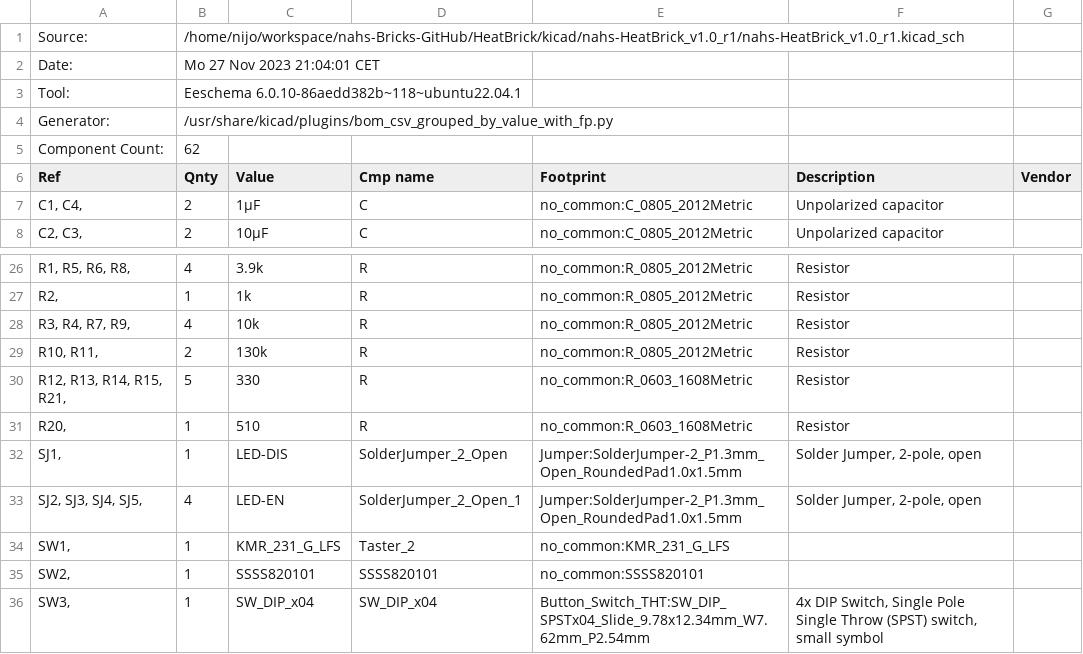
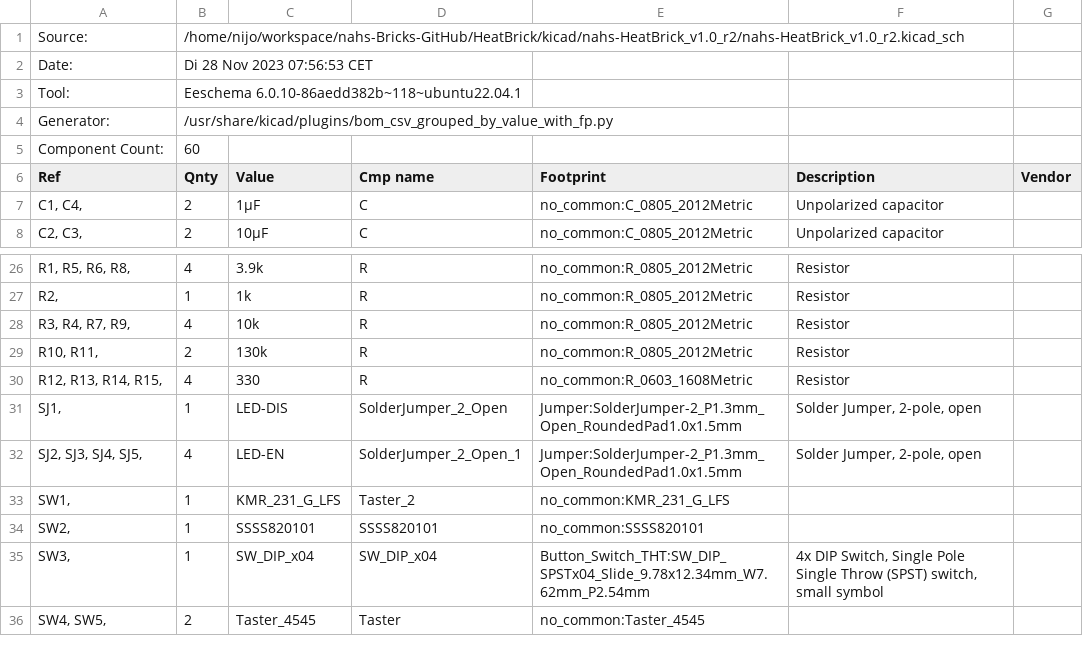
Before and after one commit to NAHS-Bricks/HeatBrick, a CSV file: kicad/nahs-HeatBrick_v1.0_r2/nahs-HeatBrick_v1.0_r2.csv, drawn as a sheet; only a part is shown, gaps mark what is left out; the shorter side is filled out with more unchanged rows.

Commit message:
v1.0 R2 Board updated DS18B20 Footprint

```diff
--- a/kicad/nahs-HeatBrick_v1.0_r2/nahs-HeatBrick_v1.0_r2.csv
+++ b/kicad/nahs-HeatBrick_v1.0_r2/nahs-HeatBrick_v1.0_r2.csv
@@ -1,6 +1,6 @@
-"Source:","/home/nijo/workspace/nahs-Bricks-GitHub/HeatBrick/kicad/nahs-HeatBrick_v1.0_r1/nahs-HeatBrick_v1.0_r1.kicad_sch"
-"Date:","Mo 27 Nov 2023 21:04:01 CET"
+"Source:","/home/nijo/workspace/nahs-Bricks-GitHub/HeatBrick/kicad/nahs-HeatBrick_v1.0_r2/nahs-HeatBrick_v1.0_r2.kicad_sch"
+"Date:","Di 28 Nov 2023 07:56:53 CET"
 "Tool:","Eeschema 6.0.10-86aedd382b~118~ubuntu22.04.1"
 "Generator:","/usr/share/kicad/plugins/bom_csv_grouped_by_value_with_fp.py"
-"Component Count:","62"
+"Component Count:","60"
 "Ref","Qnty","Value","Cmp name","Footprint","Description","Vendor"
@@ -29,4 +29,3 @@
 "R10, R11, ","2","130k","R","no_common:R_0805_2012Metric","Resistor",""
-"R12, R13, R14, R15, R21, ","5","330","R","no_common:R_0603_1608Metric","Resistor",""
-"R20, ","1","510","R","no_common:R_0603_1608Metric","Resistor",""
+"R12, R13, R14, R15, ","4","330","R","no_common:R_0603_1608Metric","Resistor",""
 "SJ1, ","1","LED-DIS","SolderJumper_2_Open","Jumper:SolderJumper-2_P1.3mm_Open_RoundedPad1.0x1.5mm","Solder Jumper, 2-pole, open",""
```
Also changed, not shown: 2 other files.
